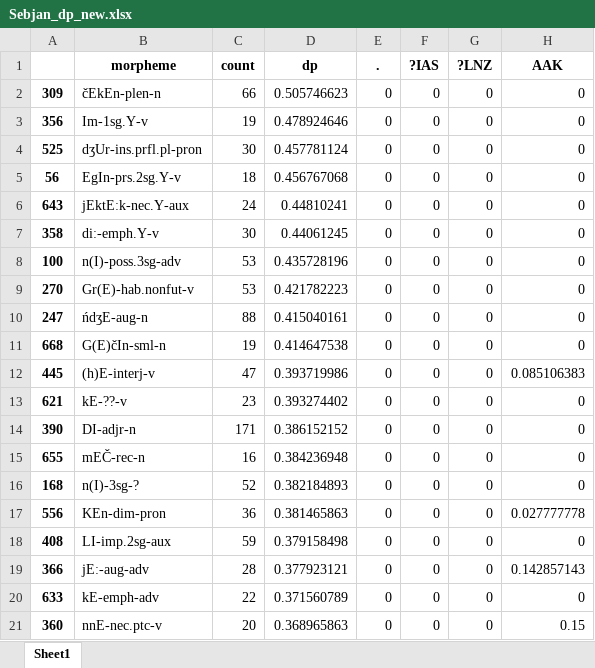
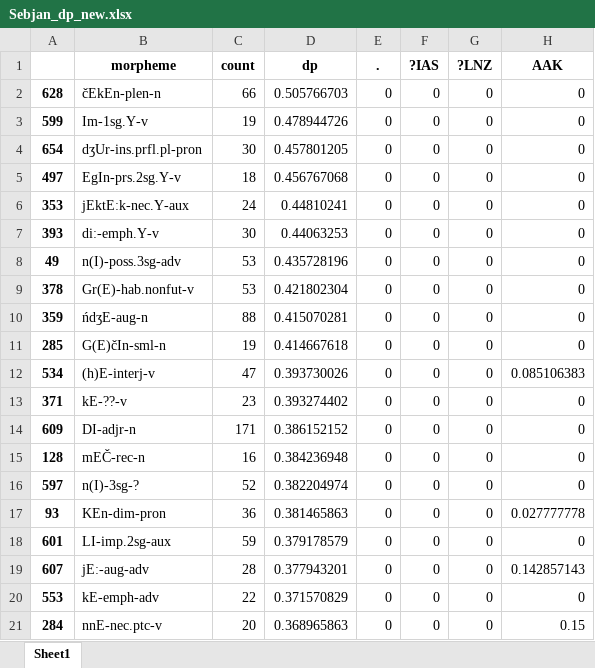
Before and after one commit to BasilisAndr/even, an Excel workbook: Sebjan_dp_new.xlsx, sheet Sheet1, drawn as a sheet; only a part is shown; values as stored, in another font and other column widths than the file's, no borders; the diff covers the shown part only; the diff names each change by its address in the sheet, - before the commit and + after, or states it on an @@ line.

```diff
--- a/Sebjan_dp_new.xlsx (sheet Sheet1)
+++ b/Sebjan_dp_new.xlsx (sheet Sheet1)
-A2: 309
+A2: 628
-D2 (dp): 0.505746623
+D2 (dp): 0.505766703
-A3: 356
+A3: 599
-D3 (dp): 0.478924646
+D3 (dp): 0.478944726
-A4: 525
+A4: 654
-D4 (dp): 0.457781124
+D4 (dp): 0.457801205
-A5: 56
+A5: 497
-A6: 643
+A6: 353
-A7: 358
+A7: 393
-D7 (dp): 0.44061245
+D7 (dp): 0.44063253
-A8: 100
+A8: 49
-A9: 270
+A9: 378
-D9 (dp): 0.421782223
+D9 (dp): 0.421802304
-A10: 247
+A10: 359
-D10 (dp): 0.415040161
+D10 (dp): 0.415070281
-A11: 668
+A11: 285
-D11 (dp): 0.414647538
+D11 (dp): 0.414667618
-A12: 445
+A12: 534
-D12 (dp): 0.393719986
+D12 (dp): 0.393730026
-A13: 621
+A13: 371
-A14: 390
+A14: 609
-A15: 655
+A15: 128
-A16: 168
+A16: 597
-D16 (dp): 0.382184893
+D16 (dp): 0.382204974
-A17: 556
+A17: 93
-A18: 408
+A18: 601
-D18 (dp): 0.379158498
+D18 (dp): 0.379178579
-A19: 366
+A19: 607
-D19 (dp): 0.377923121
+D19 (dp): 0.377943201
-A20: 633
+A20: 553
-D20 (dp): 0.371560789
+D20 (dp): 0.371570829
-A21: 360
+A21: 284
```
Also changed, not shown: 440 edited cells elsewhere in this sheet, Kamchatka_dp_new.xlsx, 5 other files.
